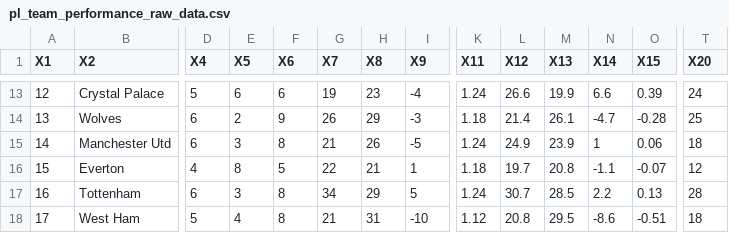
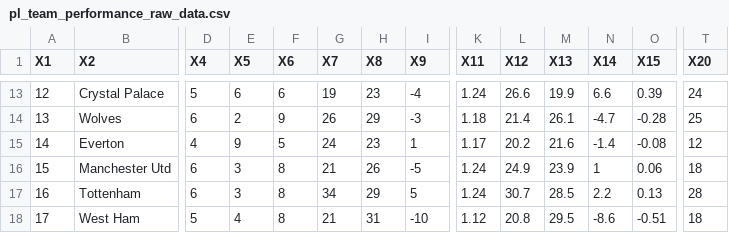
Before and after one commit to Bustami/fpl_team_strength_data, a CSV file: pl_team_performance_raw_data.csv, drawn as a sheet; only a part is shown, gaps mark what is left out; the diff covers the shown part only; the diff names each change by its address in the sheet, - before the commit and + after, or states it on an @@ line.

```diff
--- a/pl_team_performance_raw_data.csv
+++ b/pl_team_performance_raw_data.csv
-B15 (X2): Manchester Utd
+B15 (X2): Everton
-D15 (X4): 6
+D15 (X4): 4
-E15 (X5): 3
+E15 (X5): 9
-F15 (X6): 8
+F15 (X6): 5
-G15 (X7): 21
+G15 (X7): 24
-H15 (X8): 26
+H15 (X8): 23
-I15 (X9): -5
+I15 (X9): 1
-K15 (X11): 1.24
+K15 (X11): 1.17
-L15 (X12): 24.9
+L15 (X12): 20.2
-M15 (X13): 23.9
+M15 (X13): 21.6
-N15 (X14): 1
+N15 (X14): -1.4
-O15 (X15): 0.06
+O15 (X15): -0.08
-T15 (X20): 18
+T15 (X20): 12
-B16 (X2): Everton
+B16 (X2): Manchester Utd
-D16 (X4): 4
+D16 (X4): 6
-E16 (X5): 8
+E16 (X5): 3
-F16 (X6): 5
+F16 (X6): 8
-G16 (X7): 22
+G16 (X7): 21
-H16 (X8): 21
+H16 (X8): 26
-I16 (X9): 1
+I16 (X9): -5
-K16 (X11): 1.18
+K16 (X11): 1.24
-L16 (X12): 19.7
+L16 (X12): 24.9
-M16 (X13): 20.8
+M16 (X13): 23.9
-N16 (X14): -1.1
+N16 (X14): 1
-O16 (X15): -0.07
+O16 (X15): 0.06
-T16 (X20): 12
+T16 (X20): 18
```
Also changed, not shown: 1 added row, 1 removed row and 74 edited cells elsewhere in this file, pl_pending_games.csv.
